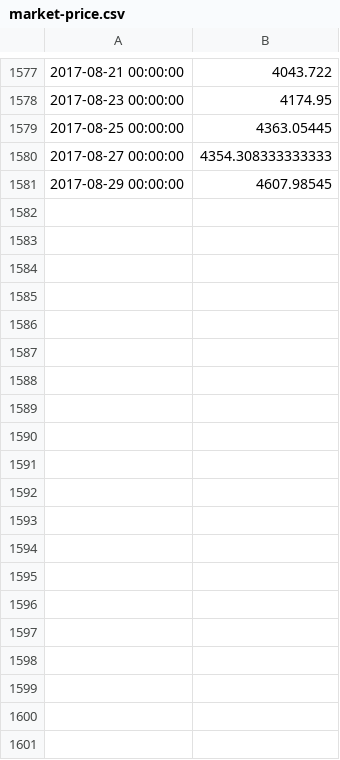
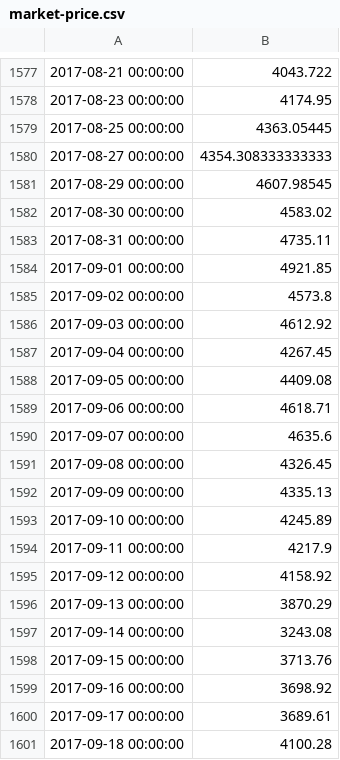
Before and after one commit to craughtigan/data_analysis, a CSV file: market-price.csv, drawn as a sheet; only a part is shown, gaps mark what is left out; the diff covers the shown part only.

```diff
--- a/market-price.csv
+++ b/market-price.csv
@@ -1581 +1581,21 @@
 2017-08-29 00:00:00,4607.98545
+2017-08-30 00:00:00,4583.02
+2017-08-31 00:00:00,4735.11
+2017-09-01 00:00:00,4921.85
+2017-09-02 00:00:00,4573.8
+2017-09-03 00:00:00,4612.92
+2017-09-04 00:00:00,4267.45
+2017-09-05 00:00:00,4409.08
+2017-09-06 00:00:00,4618.71
+2017-09-07 00:00:00,4635.6
+2017-09-08 00:00:00,4326.45
+2017-09-09 00:00:00,4335.13
+2017-09-10 00:00:00,4245.89
+2017-09-11 00:00:00,4217.9
+2017-09-12 00:00:00,4158.92
+2017-09-13 00:00:00,3870.29
+2017-09-14 00:00:00,3243.08
+2017-09-15 00:00:00,3713.76
+2017-09-16 00:00:00,3698.92
+2017-09-17 00:00:00,3689.61
+2017-09-18 00:00:00,4100.28
```
Also changed, not shown: 22 added rows elsewhere in this file, btc.csv, price_data.csv, 3 other files.
